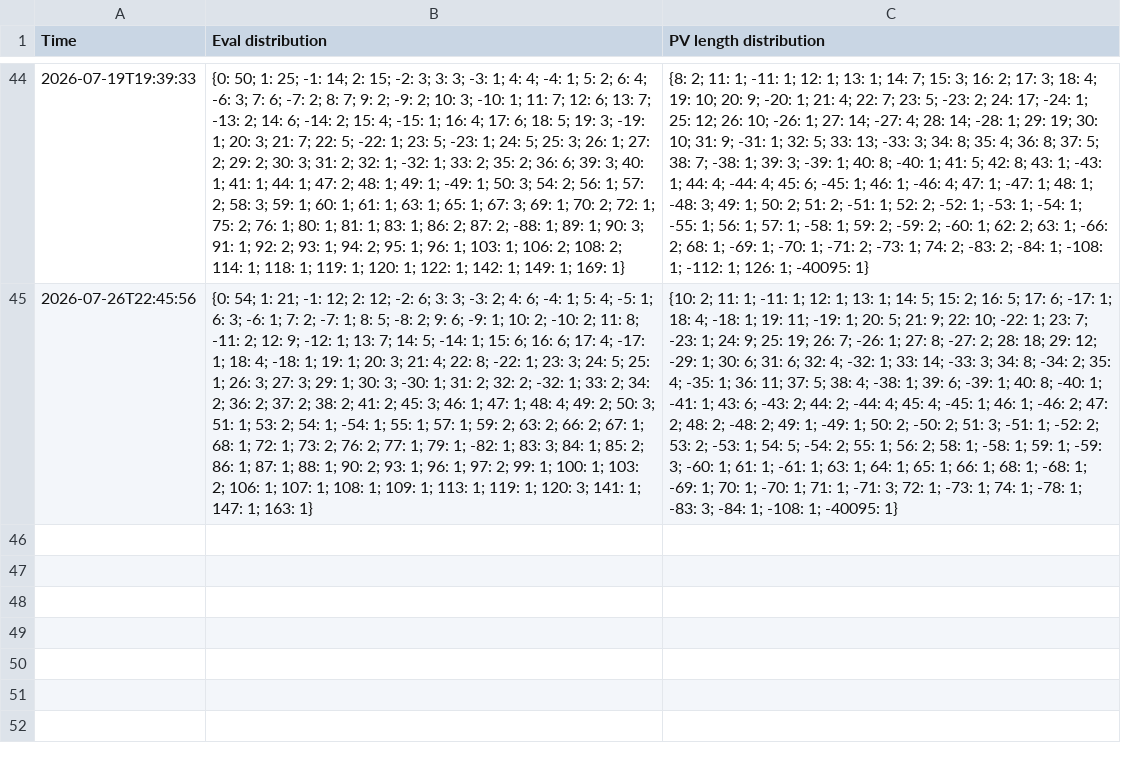
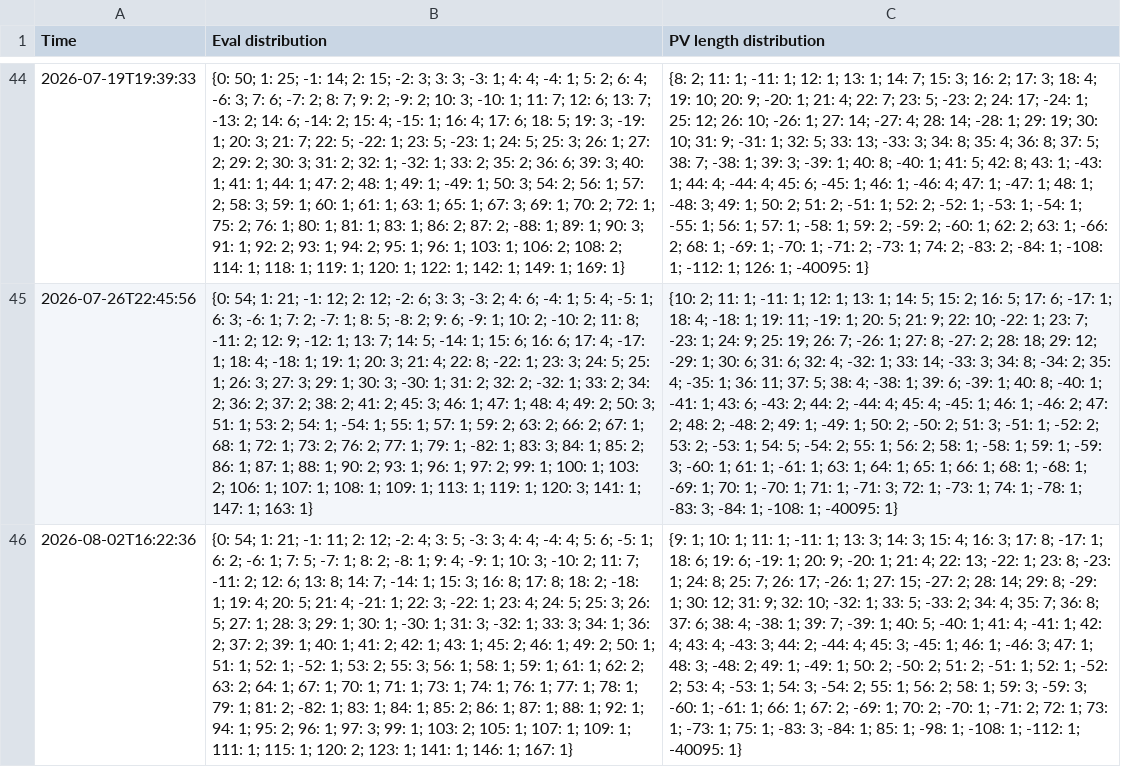
Before and after one commit to robertnurnberg/dfrctrack, a CSV file: chess324track.csv, drawn as a sheet; only a part is shown, gaps mark what is left out; the diff names each change by its address in the sheet, - before the commit and + after, or states it on an @@ line.

Commit message:
update data

```diff
--- a/chess324track.csv
+++ b/chess324track.csv
+row 46: 2026-08-02T16:22:36 | {0: 54; 1: 21; -1: 11; 2: 12; -2: 4; 3: 5; -3: 3; 4: 4; -4: 4; 5: 6; -5: 1; 6: 2; -6: 1; 7: 5; -7: 1; 8: 2; -8: 1; 9: 4; -9: 1; 10: 3; -10: 2; 11: 7; -11: 2; 12: 6; 13: 8; 14: 7; -14: 1; 15: 3; 16: 8; 17: 8; 18: 2; -18: 1; 19: 4; 20: 5; 21: 4; -21: 1; 22: 3; -22: 1; 23: 4; 24: 5; 25: 3; 26: 5; 27: 1; 28: 3; 29: 1; 30: 1; -30: 1; 31: 3; -32: 1; 33: 3; 34: 1; 36: 2; 37: 2; 39: 1; 40: 1; 41: 2; 42: 1; 43: 1; 45: 2; 46: 1; 49: 2; 50: 1; 51: 1; 52: 1; -52: 1; 53: 2; 55: 3; 56: 1; 58: 1; 59: 1; 61: 1; 62: 2; 63: 2; 64: 1; 67: 1; 70: 1; 71: 1; 73: 1; 74: 1; 76: 1; 77: 1; 78: 1; 79: 1; 81: 2; -82: 1; 83: 1; 84: 1; 85: 2; 86: 1; 87: 1; 88: 1; 92: 1; 94: 1; 95: 2; 96: 1; 97: 3; 99: 1; 103: 2; 105: 1; 107: 1; 109: 1; 111: 1; 115: 1; 120: 2; 123: 1; 141: 1; 146: 1; 167: 1} | {9: 1; 10: 1; 11: 1; -11: 1; 13: 3; 14: 3; 15: 4; 16: 3; 17: 8; -17: 1; 18: 6; 19: 6; -19: 1; 20: 9; -20: 1; 21: 4; 22: 13; -22: 1; 23: 8; -23: 1; 24: 8; 25: 7; 26: 17; -26: 1; 27: 15; -27: 2; 28: 14; 29: 8; -29: 1; 30: 12; 31: 9; 32: 10; -32: 1; 33: 5; -33: 2; 34: 4; 35: 7; 36: 8; 37: 6; 38: 4; -38: 1; 39: 7; -39: 1; 40: 5; -40: 1; 41: 4; -41: 1; 42: 4; 43: 4; -43: 3; 44: 2; -44: 4; 45: 3; -45: 1; 46: 1; -46: 3; 47: 1; 48: 3; -48: 2; 49: 1; -49: 1; 50: 2; -50: 2; 51: 2; -51: 1; 52: 1; -52: 2; 53: 4; -53: 1; 54: 3; -54: 2; 55: 1; 56: 2; 58: 1; 59: 3; -59: 3; -60: 1; -61: 1; 66: 1; 67: 2; -69: 1; 70: 2; -70: 1; -71: 2; 72: 1; 73: 1; -73: 1; 75: 1; -83: 3; -84: 1; 85: 1; -98: 1; -108: 1; -112: 1; -40095: 1}
```
Also changed, not shown: frctrack.csv, 6 other files.
